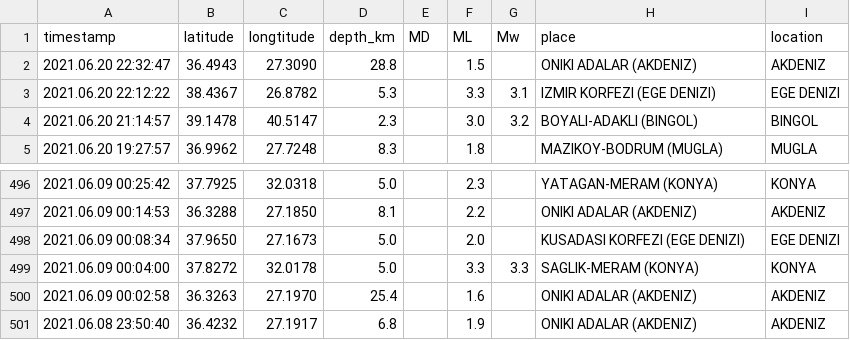
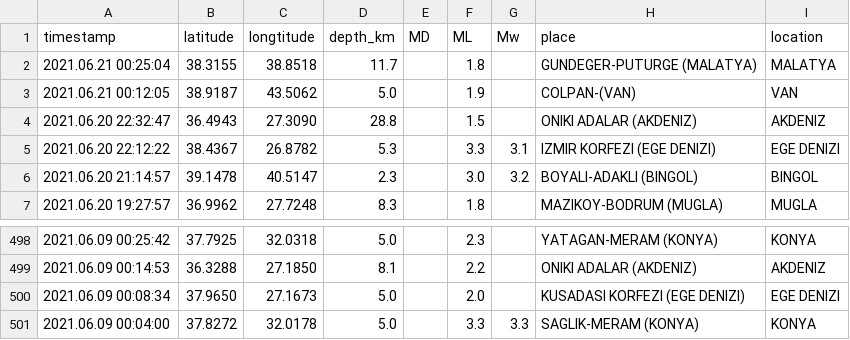
Before and after one commit to eozer/gh-actions-test, a CSV file: krdae-data.csv, drawn as a sheet; only a part is shown, gaps mark what is left out.

```diff
--- a/krdae-data.csv
+++ b/krdae-data.csv
@@ -1,2 +1,4 @@
 timestamp,latitude,longtitude,depth_km,MD,ML,Mw,place,location
+2021.06.21 00:25:04,38.3155,38.8518,11.7,,1.8,,GUNDEGER-PUTURGE (MALATYA),MALATYA
+2021.06.21 00:12:05,38.9187,43.5062,5.0,,1.9,,COLPAN-(VAN),VAN
 2021.06.20 22:32:47,36.4943,27.3090,28.8,,1.5,,ONIKI ADALAR (AKDENIZ),AKDENIZ
@@ -499,3 +501 @@ timestamp,latitude,longtitude,depth_km,MD,ML,Mw,place,location
 2021.06.09 00:04:00,37.8272,32.0178,5.0,,3.3,3.3,SAGLIK-MERAM (KONYA),KONYA
-2021.06.09 00:02:58,36.3263,27.1970,25.4,,1.6,,ONIKI ADALAR (AKDENIZ),AKDENIZ
-2021.06.08 23:50:40,36.4232,27.1917,6.8,,1.9,,ONIKI ADALAR (AKDENIZ),AKDENIZ
```
